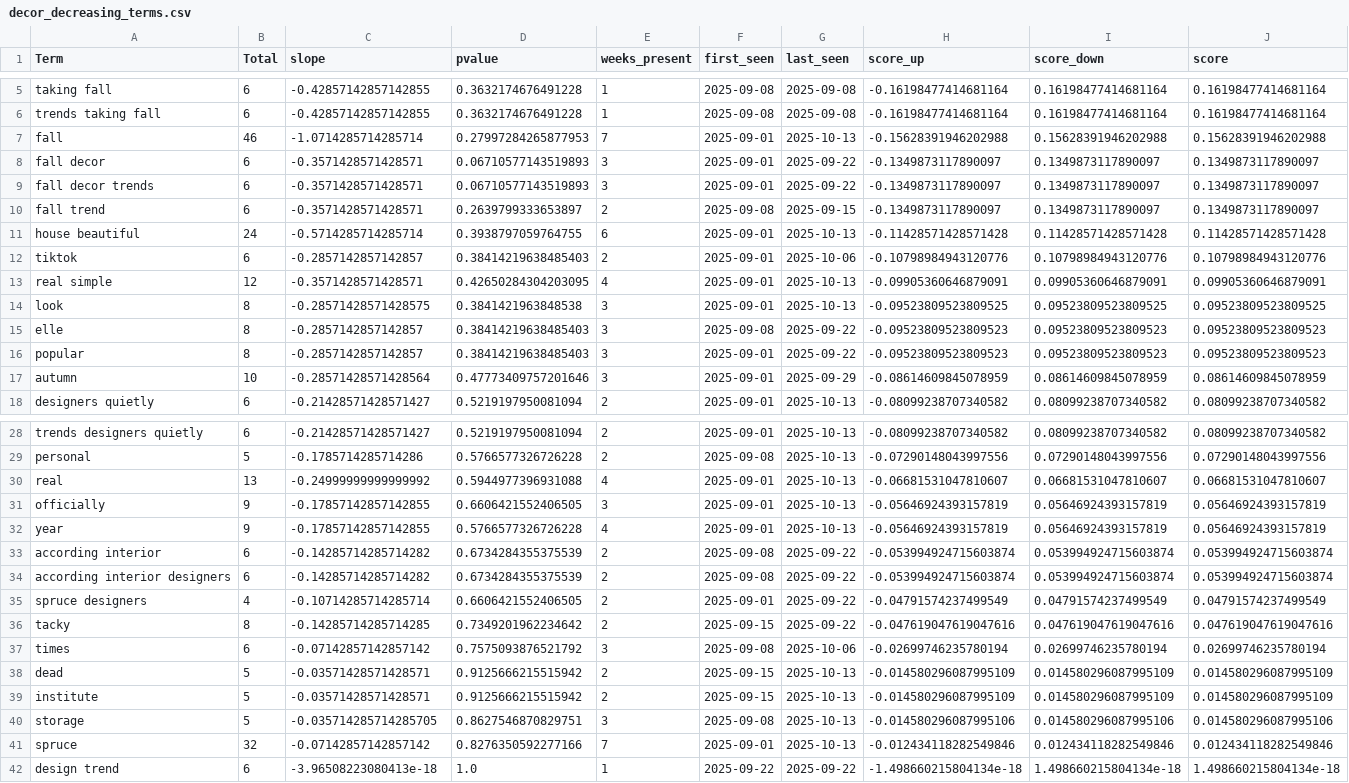
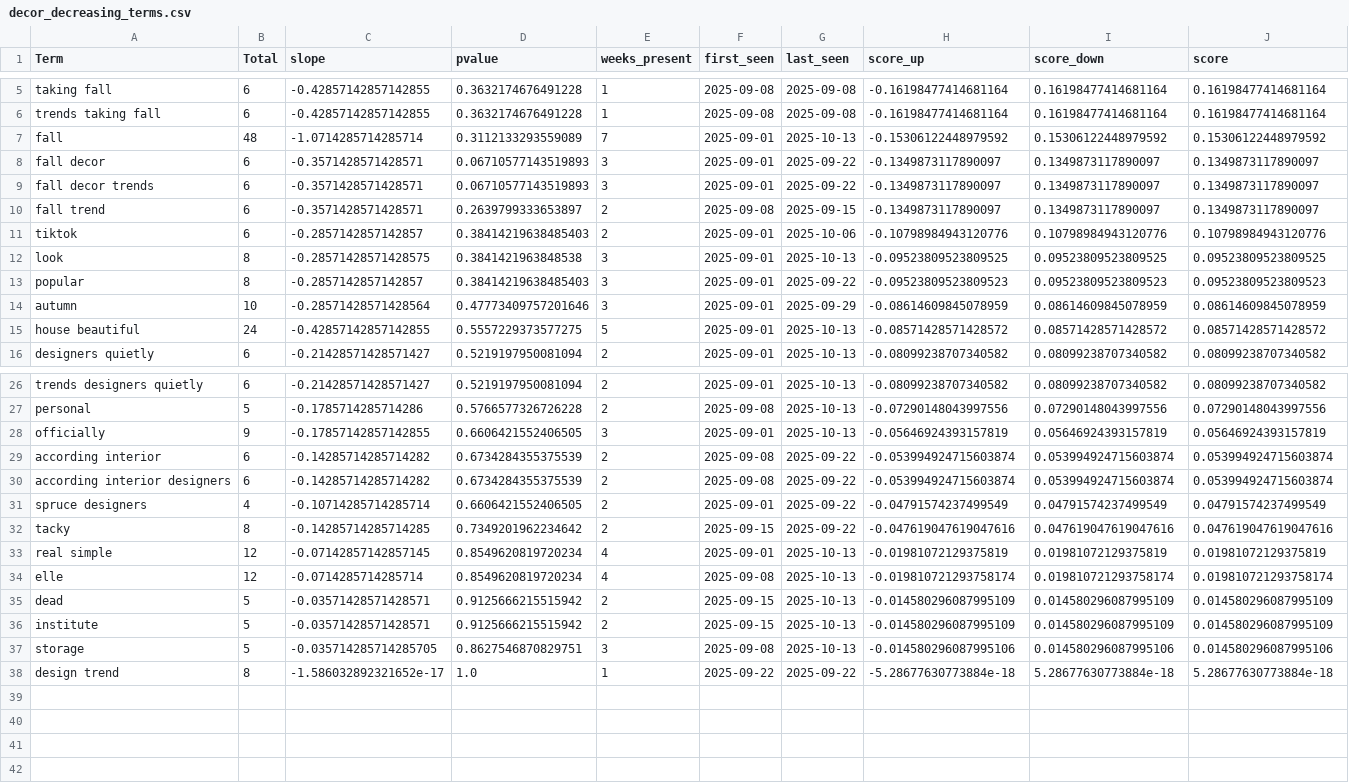
Before and after one commit to prettylittledata/prettylittledata, a CSV file: data/decor_decreasing_terms.csv, drawn as a sheet; only a part is shown, gaps mark what is left out.

```diff
--- a/data/decor_decreasing_terms.csv
+++ b/data/decor_decreasing_terms.csv
@@ -6,3 +6,3 @@ taking fall,6,-0.42857142857142855,0.3632174676491228,1,2025-09-08,2025-09-08,-0
 trends taking fall,6,-0.42857142857142855,0.3632174676491228,1,2025-09-08,2025-09-08,-0.16198477414681164,0.16198477414681164,0.16198477414681164
-fall,46,-1.0714285714285714,0.27997284265877953,7,2025-09-01,2025-10-13,-0.15628391946202988,0.15628391946202988,0.15628391946202988
+fall,48,-1.0714285714285714,0.3112133293559089,7,2025-09-01,2025-10-13,-0.15306122448979592,0.15306122448979592,0.15306122448979592
 fall decor,6,-0.3571428571428571,0.06710577143519893,3,2025-09-01,2025-09-22,-0.1349873117890097,0.1349873117890097,0.1349873117890097
@@ -10,9 +10,7 @@ fall decor trends,6,-0.3571428571428571,0.06710577143519893,3,2025-09-01,2025-09
 fall trend,6,-0.3571428571428571,0.2639799333653897,2,2025-09-08,2025-09-15,-0.1349873117890097,0.1349873117890097,0.1349873117890097
-house beautiful,24,-0.5714285714285714,0.3938797059764755,6,2025-09-01,2025-10-13,-0.11428571428571428,0.11428571428571428,0.11428571428571428
 tiktok,6,-0.2857142857142857,0.38414219638485403,2,2025-09-01,2025-10-06,-0.10798984943120776,0.10798984943120776,0.10798984943120776
-real simple,12,-0.3571428571428571,0.42650284304203095,4,2025-09-01,2025-10-13,-0.09905360646879091,0.09905360646879091,0.09905360646879091
 look,8,-0.28571428571428575,0.3841421963848538,3,2025-09-01,2025-10-13,-0.09523809523809525,0.09523809523809525,0.09523809523809525
-elle,8,-0.2857142857142857,0.38414219638485403,3,2025-09-08,2025-09-22,-0.09523809523809523,0.09523809523809523,0.09523809523809523
 popular,8,-0.2857142857142857,0.38414219638485403,3,2025-09-01,2025-09-22,-0.09523809523809523,0.09523809523809523,0.09523809523809523
 autumn,10,-0.28571428571428564,0.47773409757201646,3,2025-09-01,2025-09-29,-0.08614609845078959,0.08614609845078959,0.08614609845078959
+house beautiful,24,-0.42857142857142855,0.5557229373577275,5,2025-09-01,2025-10-13,-0.08571428571428572,0.08571428571428572,0.08571428571428572
 designers quietly,6,-0.21428571428571427,0.5219197950081094,2,2025-09-01,2025-10-13,-0.08099238707340582,0.08099238707340582,0.08099238707340582
@@ -29,5 +27,3 @@ trends designers quietly,6,-0.21428571428571427,0.5219197950081094,2,2025-09-01,
 personal,5,-0.1785714285714286,0.5766577326726228,2,2025-09-08,2025-10-13,-0.07290148043997556,0.07290148043997556,0.07290148043997556
-real,13,-0.24999999999999992,0.5944977396931088,4,2025-09-01,2025-10-13,-0.06681531047810607,0.06681531047810607,0.06681531047810607
 officially,9,-0.17857142857142855,0.6606421552406505,3,2025-09-01,2025-10-13,-0.05646924393157819,0.05646924393157819,0.05646924393157819
-year,9,-0.17857142857142855,0.5766577326726228,4,2025-09-01,2025-10-13,-0.05646924393157819,0.05646924393157819,0.05646924393157819
 according interior,6,-0.14285714285714282,0.6734284355375539,2,2025-09-08,2025-09-22,-0.053994924715603874,0.053994924715603874,0.053994924715603874
@@ -36,3 +32,4 @@ spruce designers,4,-0.10714285714285714,0.6606421552406505,2,2025-09-01,2025-09-
 tacky,8,-0.14285714285714285,0.7349201962234642,2,2025-09-15,2025-09-22,-0.047619047619047616,0.047619047619047616,0.047619047619047616
-times,6,-0.07142857142857142,0.7575093876521792,3,2025-09-08,2025-10-06,-0.02699746235780194,0.02699746235780194,0.02699746235780194
+real simple,12,-0.07142857142857145,0.8549620819720234,4,2025-09-01,2025-10-13,-0.01981072129375819,0.01981072129375819,0.01981072129375819
+elle,12,-0.0714285714285714,0.8549620819720234,4,2025-09-08,2025-10-13,-0.019810721293758174,0.019810721293758174,0.019810721293758174
 dead,5,-0.03571428571428571,0.9125666215515942,2,2025-09-15,2025-10-13,-0.014580296087995109,0.014580296087995109,0.014580296087995109
@@ -40,3 +37,2 @@ institute,5,-0.03571428571428571,0.9125666215515942,2,2025-09-15,2025-10-13,-0.0
 storage,5,-0.035714285714285705,0.8627546870829751,3,2025-09-08,2025-10-13,-0.014580296087995106,0.014580296087995106,0.014580296087995106
-spruce,32,-0.07142857142857142,0.8276350592277166,7,2025-09-01,2025-10-13,-0.012434118282549846,0.012434118282549846,0.012434118282549846
-design trend,6,-3.96508223080413e-18,1.0,1,2025-09-22,2025-09-22,-1.498660215804134e-18,1.498660215804134e-18,1.498660215804134e-18
+design trend,8,-1.586032892321652e-17,1.0,1,2025-09-22,2025-09-22,-5.28677630773884e-18,5.28677630773884e-18,5.28677630773884e-18
```
Also changed, not shown: data/decor_all_raw.csv, data/decor_increasing_terms.csv, 4 other files.
